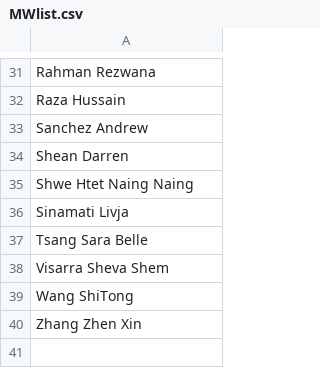
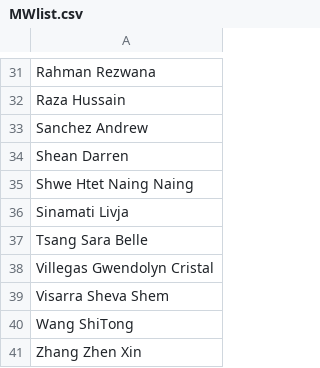
Before and after one commit to mcarc011/LectureQR, a CSV file: MWlist.csv, drawn as a sheet; only a part is shown, gaps mark what is left out.

Commit message:
savess

```diff
--- a/MWlist.csv
+++ b/MWlist.csv
@@ -37,2 +37,3 @@ Sinamati Livja
 Tsang Sara Belle
+Villegas Gwendolyn Cristal
 Visarra Sheva Shem
```
